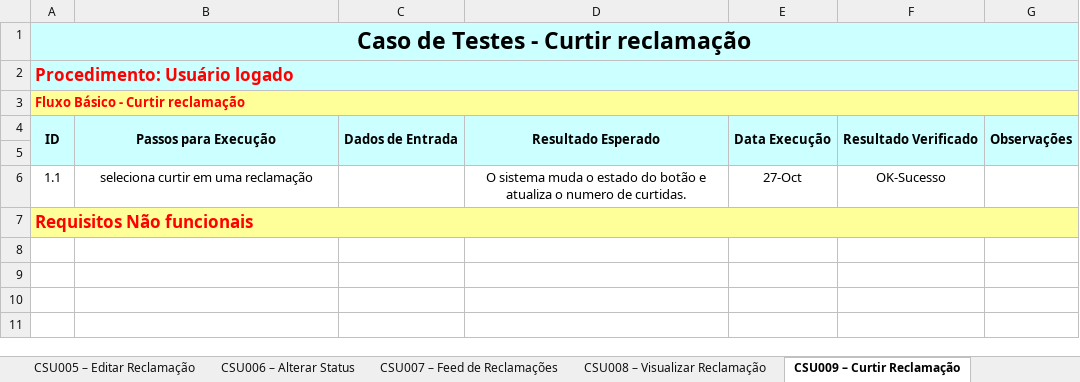
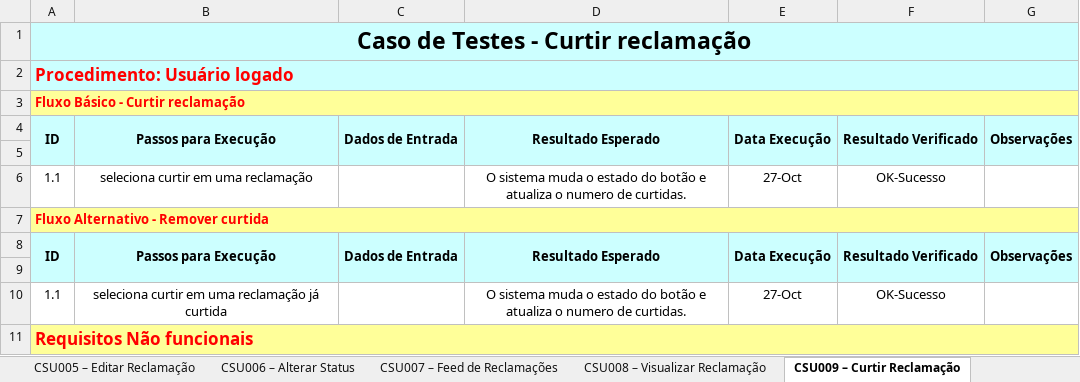
Before and after one commit to frsouzaa/Documentacao-TCC-NossaVia, an Excel workbook: Documentação/Plano de Testes - Nossa Via.xlsx, sheet CSU009 – Curtir Reclamação, drawn as a sheet; values as stored, in another font and other column widths than the file's, no borders; the diff names each change by its address in the sheet, - before the commit and + after, or states it on an @@ line.

```diff
--- a/Documentação/Plano de Testes - Nossa Via.xlsx (sheet CSU009 – Curtir Reclamação)
+++ b/Documentação/Plano de Testes - Nossa Via.xlsx (sheet CSU009 – Curtir Reclamação)
+row 7: Fluxo Alternativo - Remover curtida
+row 8: ID | Passos para Execução | Dados de Entrada | Resultado Esperado | Data Execução | Resultado Verificado | Observações
+row 9: (empty)
+row 10: 1.1 | seleciona curtir em uma reclamação já curtida |  | O sistema muda o estado do botão e atualiza o numero de curtidas. | 27-Oct | OK-Sucesso
```
Also changed, not shown: sheet CSU011 – Editar Usuário, sheet CSU012 – Recuperar Senha, other sheet tabs.
